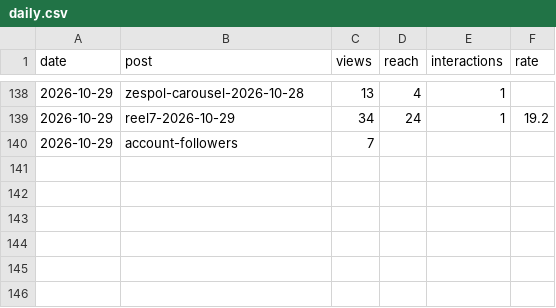
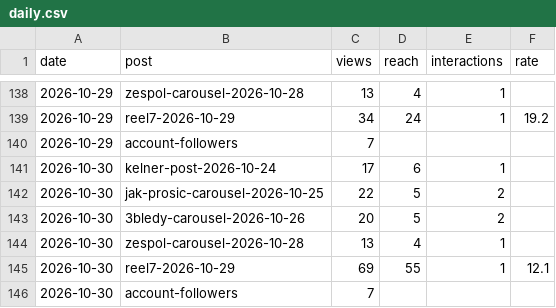
Before and after one commit to Toko6/tapmi-media, a CSV file: stats/daily.csv, drawn as a sheet; only a part is shown, gaps mark what is left out.

```diff
--- a/stats/daily.csv
+++ b/stats/daily.csv
@@ -140 +140,7 @@ date,post,views,reach,interactions,rate
 2026-10-29,account-followers,7,,,
+2026-10-30,kelner-post-2026-10-24,17,6,1,
+2026-10-30,jak-prosic-carousel-2026-10-25,22,5,2,
+2026-10-30,3bledy-carousel-2026-10-26,20,5,2,
+2026-10-30,zespol-carousel-2026-10-28,13,4,1,
+2026-10-30,reel7-2026-10-29,69,55,1,12.1
+2026-10-30,account-followers,7,,,
```
Also changed, not shown: 1 other file.
